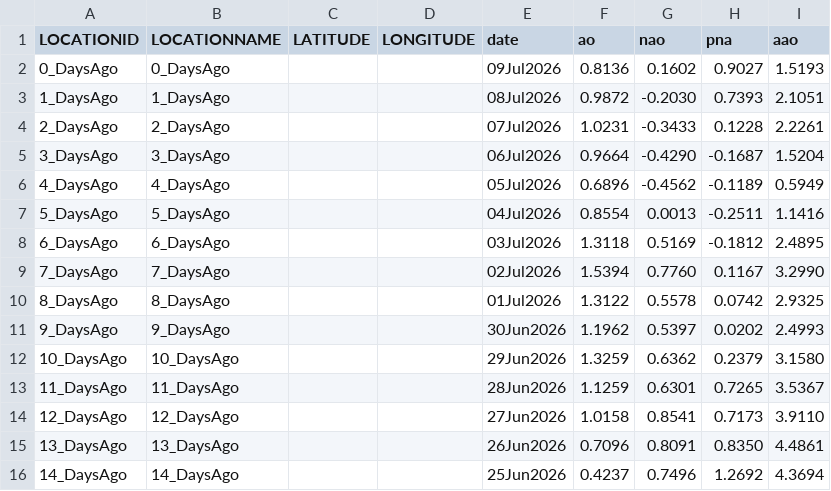
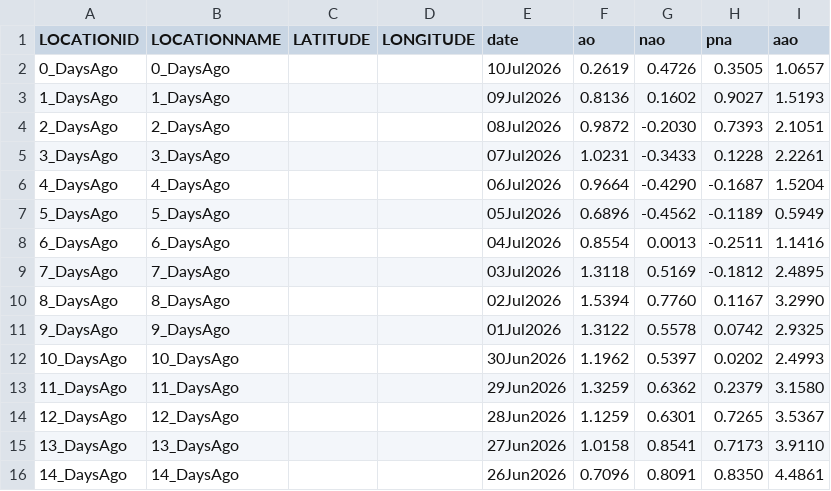
Before and after one commit to theweatherman561/cpcTeleconnectionNavCSV, a CSV file: cpcTeleconnection.csv, drawn as a sheet.

Commit message:
updated files

```diff
--- a/cpcTeleconnection.csv
+++ b/cpcTeleconnection.csv
@@ -1,16 +1,16 @@
 LOCATIONID,LOCATIONNAME,LATITUDE,LONGITUDE,date,ao,nao,pna,aao
-0_DaysAgo,0_DaysAgo,,,09Jul2026,0.8136,0.1602,0.9027,1.5193
-1_DaysAgo,1_DaysAgo,,,08Jul2026,0.9872,-0.2030,0.7393,2.1051
-2_DaysAgo,2_DaysAgo,,,07Jul2026,1.0231,-0.3433,0.1228,2.2261
-3_DaysAgo,3_DaysAgo,,,06Jul2026,0.9664,-0.4290,-0.1687,1.5204
-4_DaysAgo,4_DaysAgo,,,05Jul2026,0.6896,-0.4562,-0.1189,0.5949
-5_DaysAgo,5_DaysAgo,,,04Jul2026,0.8554,0.0013,-0.2511,1.1416
-6_DaysAgo,6_DaysAgo,,,03Jul2026,1.3118,0.5169,-0.1812,2.4895
-7_DaysAgo,7_DaysAgo,,,02Jul2026,1.5394,0.7760,0.1167,3.2990
-8_DaysAgo,8_DaysAgo,,,01Jul2026,1.3122,0.5578,0.0742,2.9325
-9_DaysAgo,9_DaysAgo,,,30Jun2026,1.1962,0.5397,0.0202,2.4993
-10_DaysAgo,10_DaysAgo,,,29Jun2026,1.3259,0.6362,0.2379,3.1580
-11_DaysAgo,11_DaysAgo,,,28Jun2026,1.1259,0.6301,0.7265,3.5367
-12_DaysAgo,12_DaysAgo,,,27Jun2026,1.0158,0.8541,0.7173,3.9110
-13_DaysAgo,13_DaysAgo,,,26Jun2026,0.7096,0.8091,0.8350,4.4861
-14_DaysAgo,14_DaysAgo,,,25Jun2026,0.4237,0.7496,1.2692,4.3694
+0_DaysAgo,0_DaysAgo,,,10Jul2026,0.2619,0.4726,0.3505,1.0657
+1_DaysAgo,1_DaysAgo,,,09Jul2026,0.8136,0.1602,0.9027,1.5193
+2_DaysAgo,2_DaysAgo,,,08Jul2026,0.9872,-0.2030,0.7393,2.1051
+3_DaysAgo,3_DaysAgo,,,07Jul2026,1.0231,-0.3433,0.1228,2.2261
+4_DaysAgo,4_DaysAgo,,,06Jul2026,0.9664,-0.4290,-0.1687,1.5204
+5_DaysAgo,5_DaysAgo,,,05Jul2026,0.6896,-0.4562,-0.1189,0.5949
+6_DaysAgo,6_DaysAgo,,,04Jul2026,0.8554,0.0013,-0.2511,1.1416
+7_DaysAgo,7_DaysAgo,,,03Jul2026,1.3118,0.5169,-0.1812,2.4895
+8_DaysAgo,8_DaysAgo,,,02Jul2026,1.5394,0.7760,0.1167,3.2990
+9_DaysAgo,9_DaysAgo,,,01Jul2026,1.3122,0.5578,0.0742,2.9325
+10_DaysAgo,10_DaysAgo,,,30Jun2026,1.1962,0.5397,0.0202,2.4993
+11_DaysAgo,11_DaysAgo,,,29Jun2026,1.3259,0.6362,0.2379,3.1580
+12_DaysAgo,12_DaysAgo,,,28Jun2026,1.1259,0.6301,0.7265,3.5367
+13_DaysAgo,13_DaysAgo,,,27Jun2026,1.0158,0.8541,0.7173,3.9110
+14_DaysAgo,14_DaysAgo,,,26Jun2026,0.7096,0.8091,0.8350,4.4861
```
